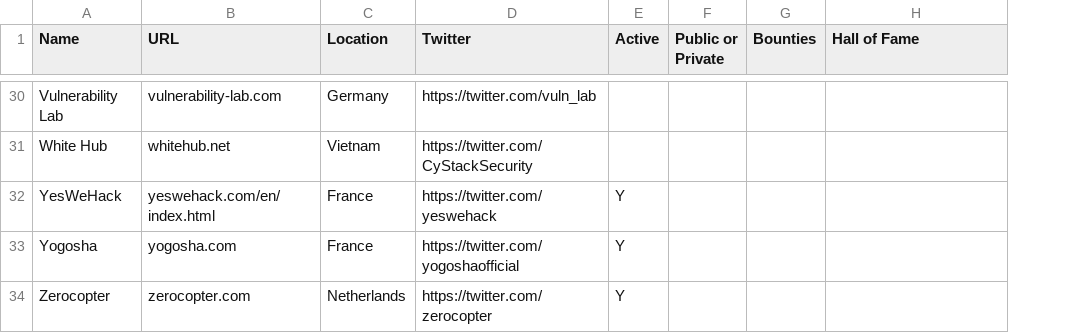
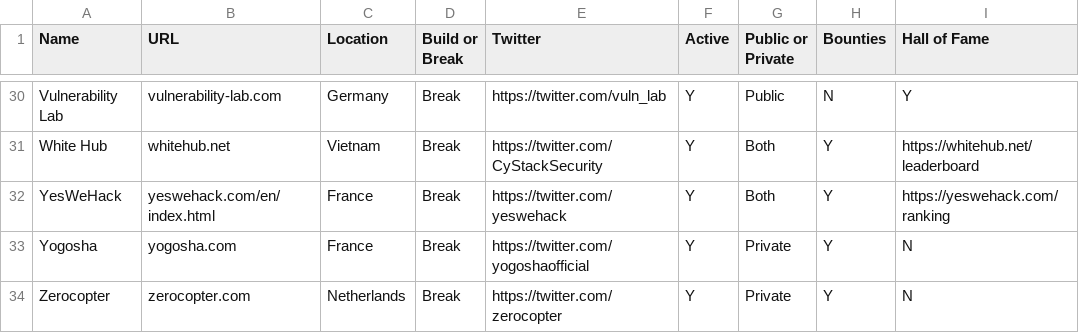
Before and after one commit to yesnet0/bounty, a CSV file: platforms.csv, drawn as a sheet; only a part is shown, gaps mark what is left out; addresses are those after the commit; the diff covers the shown part only; the diff names each change by its address in the sheet, - before the commit and + after, or states it on an @@ line.

```diff
--- a/platforms.csv
+++ b/platforms.csv
+column D (Build or Break), rows 30-34: all Break
-F30:F31 (Active): (empty)
+F30:F31 (Active): Y
-G30 (Public or Private): (empty)
+G30 (Public or Private): Public
-H30 (Bounties): (empty)
+H30 (Bounties): N
-I30 (Hall of Fame): (empty)
+I30 (Hall of Fame): Y
-G31:G32 (Public or Private): (empty)
+G31:G32 (Public or Private): Both
-H31:H34 (Bounties): (empty)
+H31:H34 (Bounties): Y
-I31 (Hall of Fame): (empty)
+I31 (Hall of Fame): https://whitehub.net/leaderboard
-I32 (Hall of Fame): (empty)
+I32 (Hall of Fame): https://yeswehack.com/ranking
-G33:G34 (Public or Private): (empty)
+G33:G34 (Public or Private): Private
-I33:I34 (Hall of Fame): (empty)
+I33:I34 (Hall of Fame): N
```
Also changed, not shown: 94 edited cells elsewhere in this file.
